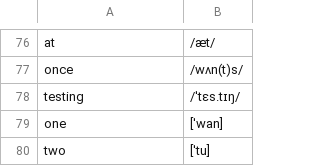
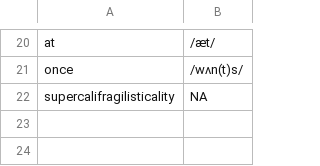
Before and after one commit to saheffley/textphonemizer, a CSV file: phonetic_dictionary.csv, drawn as a sheet; only a part is shown, gaps mark what is left out; the diff covers the shown part only.

```diff
--- a/phonetic_dictionary.csv
+++ b/phonetic_dictionary.csv
@@ -77,4 +21,2 @@ at,/æt/
 once,/wʌn(t)s/
-testing,/ˈtɛs.tɪŋ/
-one,[ˈwan]
-two,[ˈtu]
+supercalifragilisticality,NA
```
Also changed, not shown: 56 removed rows and 1 moved row elsewhere in this file, 3 other files.
